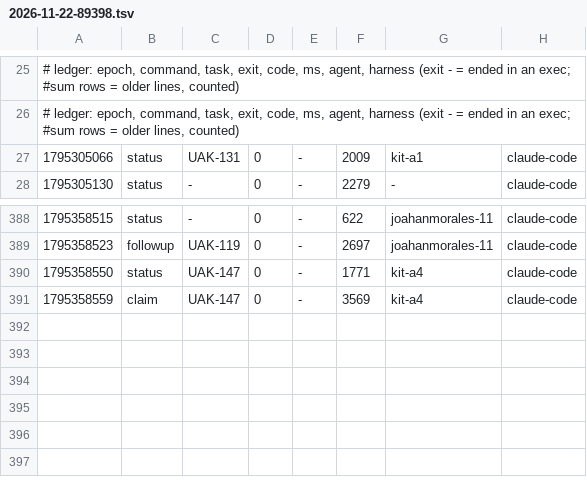
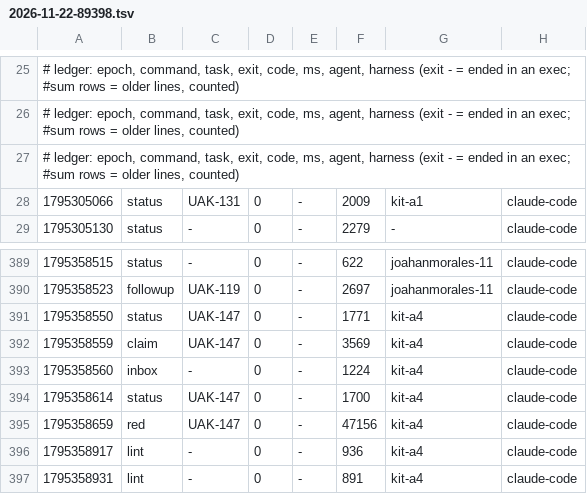
Before and after one commit to JoahanMorales/upiixia-agentic-kit, a TSV file: metrics/2026-11-22-89398.tsv, drawn as a sheet; only a part is shown, gaps mark what is left out; the diff names each change by its address in the sheet, - before the commit and + after, or states it on an @@ line.

Commit message:
uak: blackbox +1, metrics +5

```diff
--- a/metrics/2026-11-22-89398.tsv
+++ b/metrics/2026-11-22-89398.tsv
+row 27: # ledger: epoch, command, task, exit, code, ms, agent, harness (exit - = ended in an exec; #sum rows = older lines, counted)
+row 393: 1795358560 | inbox | - | 0 | - | 1224 | kit-a4 | claude-code
+row 394: 1795358614 | status | UAK-147 | 0 | - | 1700 | kit-a4 | claude-code
+row 395: 1795358659 | red | UAK-147 | 0 | - | 47156 | kit-a4 | claude-code
+row 396: 1795358917 | lint | - | 0 | - | 936 | kit-a4 | claude-code
+row 397: 1795358931 | lint | - | 0 | - | 891 | kit-a4 | claude-code
```
Also changed, not shown: 1 other file.
